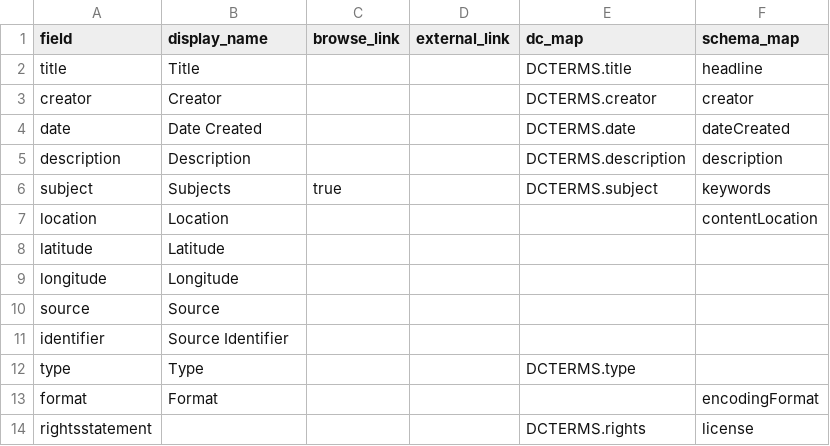
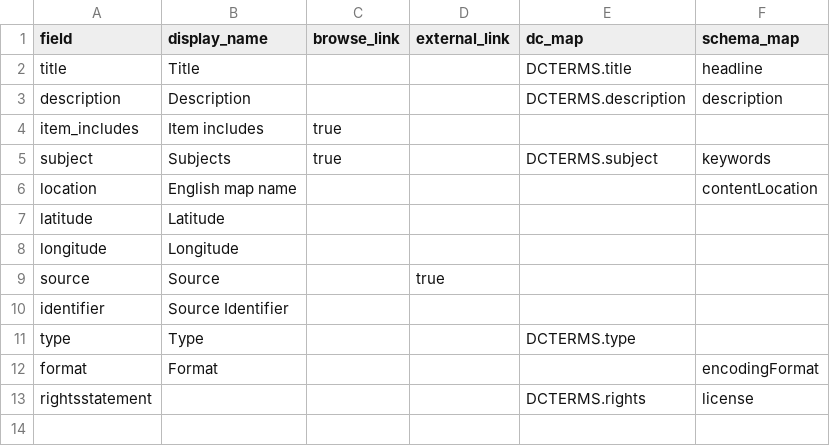
Before and after one commit to skyefree/dhsi-csv-demo-trt, a CSV file: _data/config-metadata.csv, drawn as a sheet.

Commit message:
updated config browse and metadata

```diff
--- a/_data/config-metadata.csv
+++ b/_data/config-metadata.csv
@@ -2,10 +2,9 @@ field,display_name,browse_link,external_link,dc_map,schema_map
 title,Title,,,DCTERMS.title,headline
-creator,Creator,,,DCTERMS.creator,creator
-date,Date Created,,,DCTERMS.date,dateCreated
 description,Description,,,DCTERMS.description,description
+item_includes, Item includes,true,,,,
 subject,Subjects,true,,DCTERMS.subject,keywords
-location,Location,,,,contentLocation
+location,English map name,,,,contentLocation
 latitude,Latitude,,,,
 longitude,Longitude,,,,
-source,Source,,,,
+source,Source,,true,,
 identifier,Source Identifier,,,,
```
Also changed, not shown: 1 other file.
